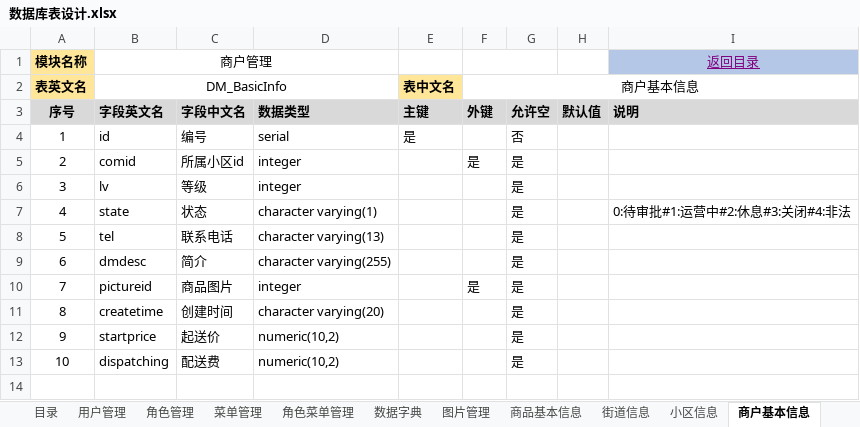
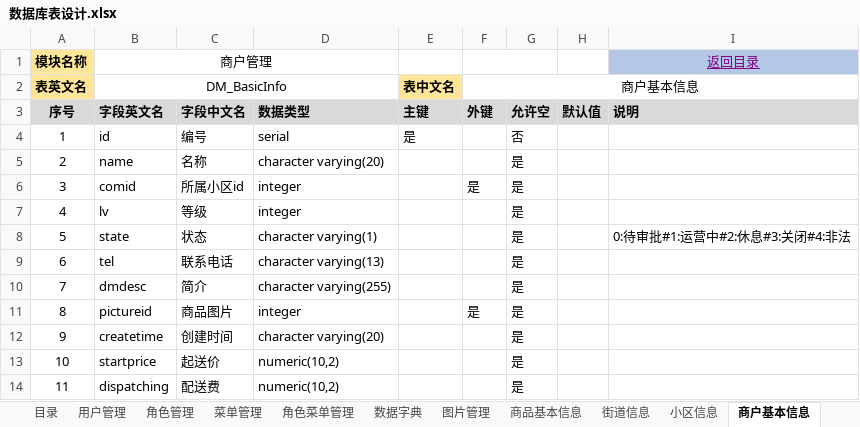
Before and after one commit to muzeyc/DocumentManage, an Excel workbook: 超速购互联网小卖部项目/DB设计/数据库表设计.xlsx, sheet 商户基本信息, drawn as a sheet; values as stored, in another font and other column widths than the file's, no borders; addresses are those after the commit; the diff names each change by its address in the sheet, - before the commit and + after, or states it on an @@ line.

```diff
--- a/超速购互联网小卖部项目/DB设计/数据库表设计.xlsx (sheet 商户基本信息)
+++ b/超速购互联网小卖部项目/DB设计/数据库表设计.xlsx (sheet 商户基本信息)
+row 5: 2 | name | 名称 | character varying(20) |  |  | 是
@@ column A (表英文名) renumbered from row 6 down @@
```
Also changed, not shown: 超速购互联网小卖部项目/DB设计/建表工具-Postgre.xlsm, 1 other file.
